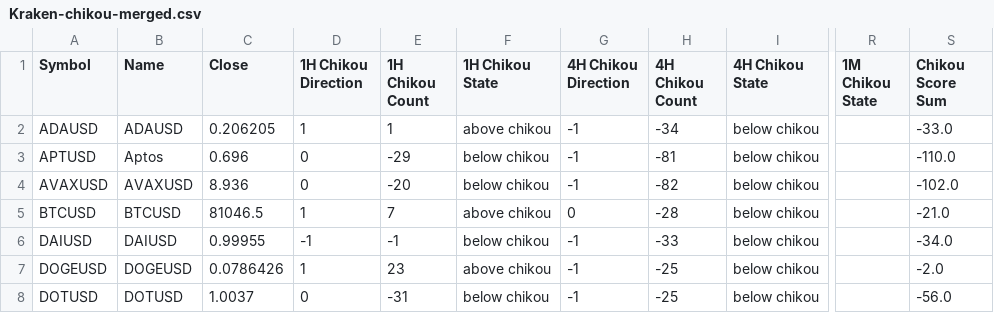
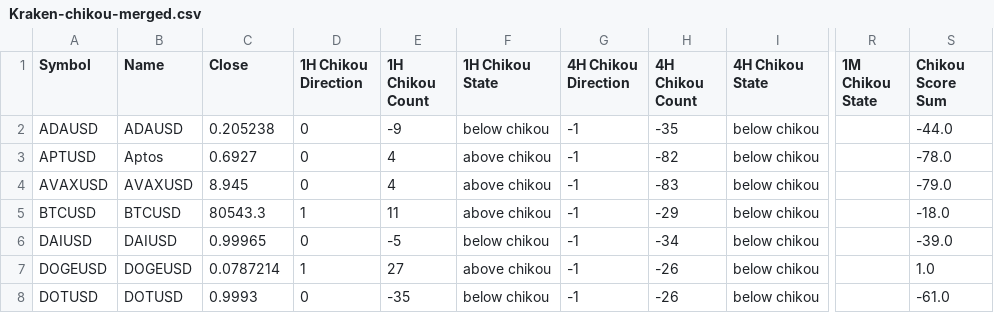
Before and after one commit to harryguiacorn/Ichimoku-Cloud-Signal-Python, a CSV file: output/sum/Kraken-chikou-merged.csv, drawn as a sheet; only a part is shown, gaps mark what is left out; the diff covers the shown part only; the diff names each change by its address in the sheet, - before the commit and + after, or states it on an @@ line.

```diff
--- a/output/sum/Kraken-chikou-merged.csv
+++ b/output/sum/Kraken-chikou-merged.csv
-C2 (Close): 0.206205
+C2 (Close): 0.205238
-D2 (1H Chikou Direction): 1
+D2 (1H Chikou Direction): 0
-E2 (1H Chikou Count): 1
+E2 (1H Chikou Count): -9
-F2 (1H Chikou State): above chikou
+F2 (1H Chikou State): below chikou
-H2 (4H Chikou Count): -34
+H2 (4H Chikou Count): -35
-S2 (Chikou Score Sum): -33.0
+S2 (Chikou Score Sum): -44.0
-C3 (Close): 0.696
+C3 (Close): 0.6927
-E3 (1H Chikou Count): -29
+E3 (1H Chikou Count): 4
-F3:F4 (1H Chikou State): below chikou
+F3:F4 (1H Chikou State): above chikou
-H3 (4H Chikou Count): -81
+H3 (4H Chikou Count): -82
-S3 (Chikou Score Sum): -110.0
+S3 (Chikou Score Sum): -78.0
-C4 (Close): 8.936
+C4 (Close): 8.945
-E4 (1H Chikou Count): -20
+E4 (1H Chikou Count): 4
-H4 (4H Chikou Count): -82
+H4 (4H Chikou Count): -83
-S4 (Chikou Score Sum): -102.0
+S4 (Chikou Score Sum): -79.0
-C5 (Close): 81046.5
+C5 (Close): 80543.3
-E5 (1H Chikou Count): 7
+E5 (1H Chikou Count): 11
-G5 (4H Chikou Direction): 0
+G5 (4H Chikou Direction): -1
-H5 (4H Chikou Count): -28
+H5 (4H Chikou Count): -29
-S5 (Chikou Score Sum): -21.0
+S5 (Chikou Score Sum): -18.0
-C6 (Close): 0.99955
+C6 (Close): 0.99965
-D6 (1H Chikou Direction): -1
+D6 (1H Chikou Direction): 0
-E6 (1H Chikou Count): -1
+E6 (1H Chikou Count): -5
-H6 (4H Chikou Count): -33
+H6 (4H Chikou Count): -34
-S6 (Chikou Score Sum): -34.0
+S6 (Chikou Score Sum): -39.0
-C7 (Close): 0.0786426
+C7 (Close): 0.0787214
-E7 (1H Chikou Count): 23
+E7 (1H Chikou Count): 27
-H7:H8 (4H Chikou Count): -25
+H7:H8 (4H Chikou Count): -26
-S7 (Chikou Score Sum): -2.0
+S7 (Chikou Score Sum): 1.0
-C8 (Close): 1.0037
+C8 (Close): 0.9993
-E8 (1H Chikou Count): -31
+E8 (1H Chikou Count): -35
-S8 (Chikou Score Sum): -56.0
+S8 (Chikou Score Sum): -61.0
```
Also changed, not shown: 94 edited cells elsewhere in this file, output/sum/Kraken-sum-cloud-tkx-merged.csv, 5 other files.
